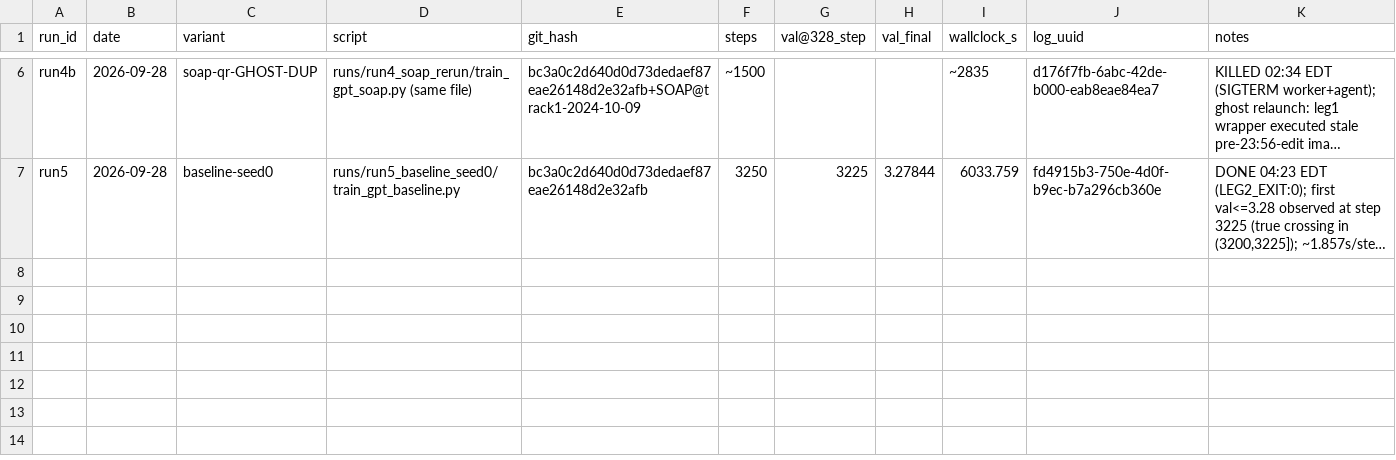
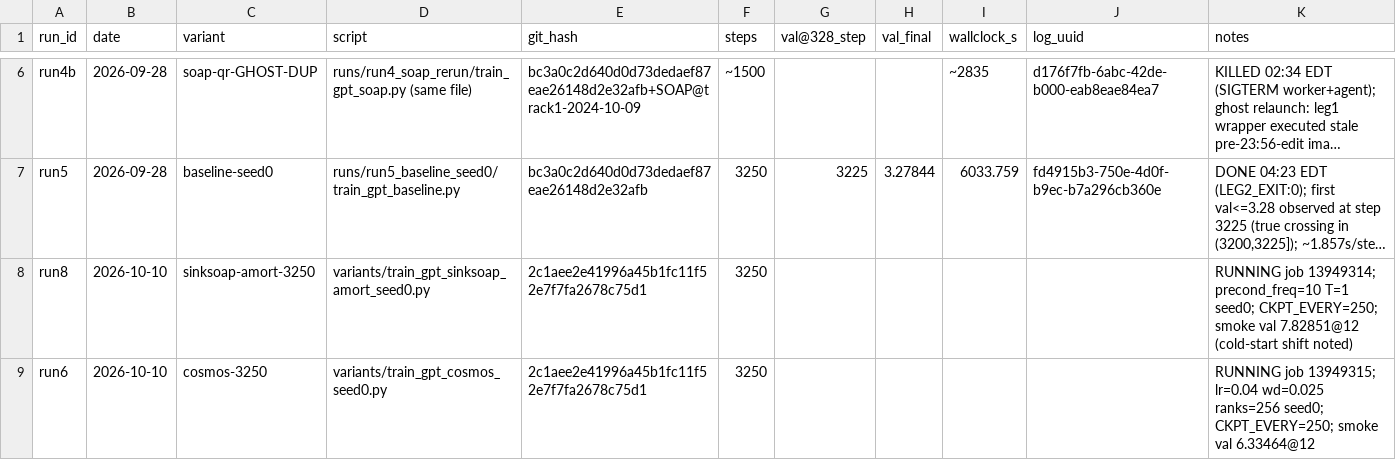
Before and after one commit to ShaunakMoghe/muon-soap-hybrid, a CSV file: runs/runs.csv, drawn as a sheet; only a part is shown, gaps mark what is left out; long unchanged cells end in …; the diff names each change by its address in the sheet, - before the commit and + after, or states it on an @@ line.

Commit message:
Watch: smoke outcomes, full run8+cosmos submitted, NM OOM one-shot fix

```diff
--- a/runs/runs.csv
+++ b/runs/runs.csv
+row 8: run8 | 2026-10-10 | sinksoap-amort-3250 | variants/train_gpt_sinksoap_amort_seed0.py | 2c1aee2e41996a45b1fc11f52e7f7fa2678c75d1 | 3250 |  |  |  |  | RUNNING job 13949314; precond_freq=10 T=1 seed0; CKPT_EVERY=250; smoke val 7.82851@12 (cold-start shift noted)
+row 9: run6 | 2026-10-10 | cosmos-3250 | variants/train_gpt_cosmos_seed0.py | 2c1aee2e41996a45b1fc11f52e7f7fa2678c75d1 | 3250 |  |  |  |  | RUNNING job 13949315; lr=0.04 wd=0.025 ranks=256 seed0; CKPT_EVERY=250; smoke val 6.33464@12
```
Also changed, not shown: 8 other files.
